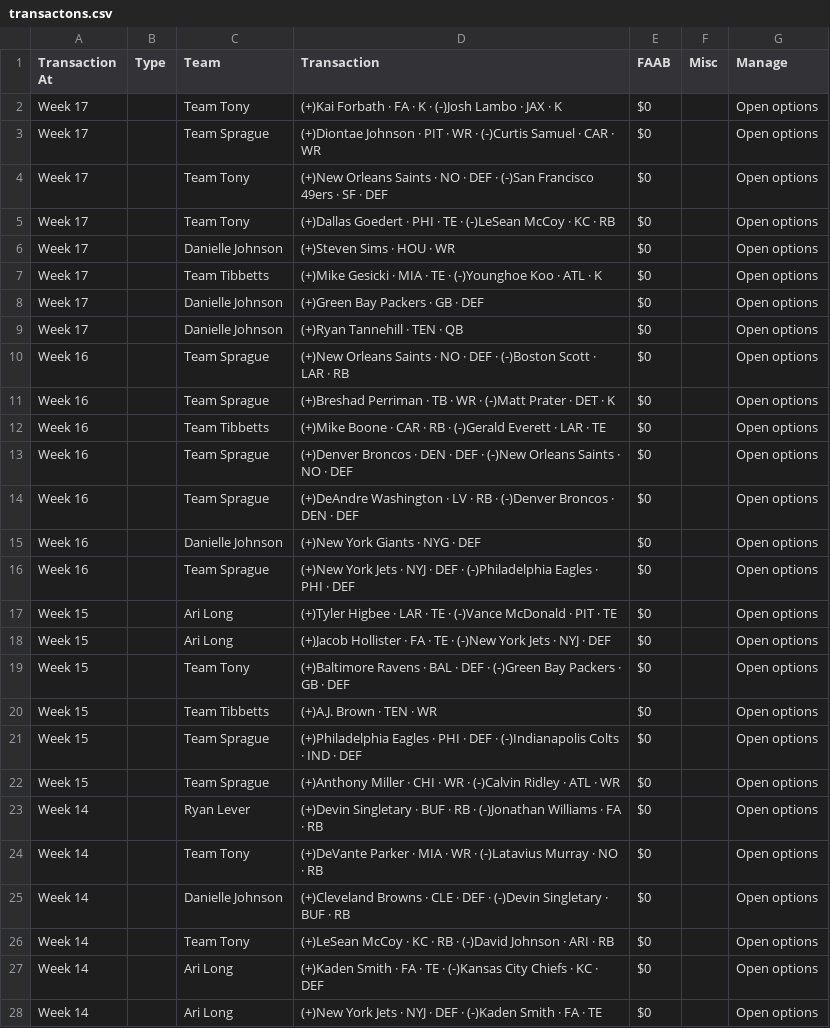
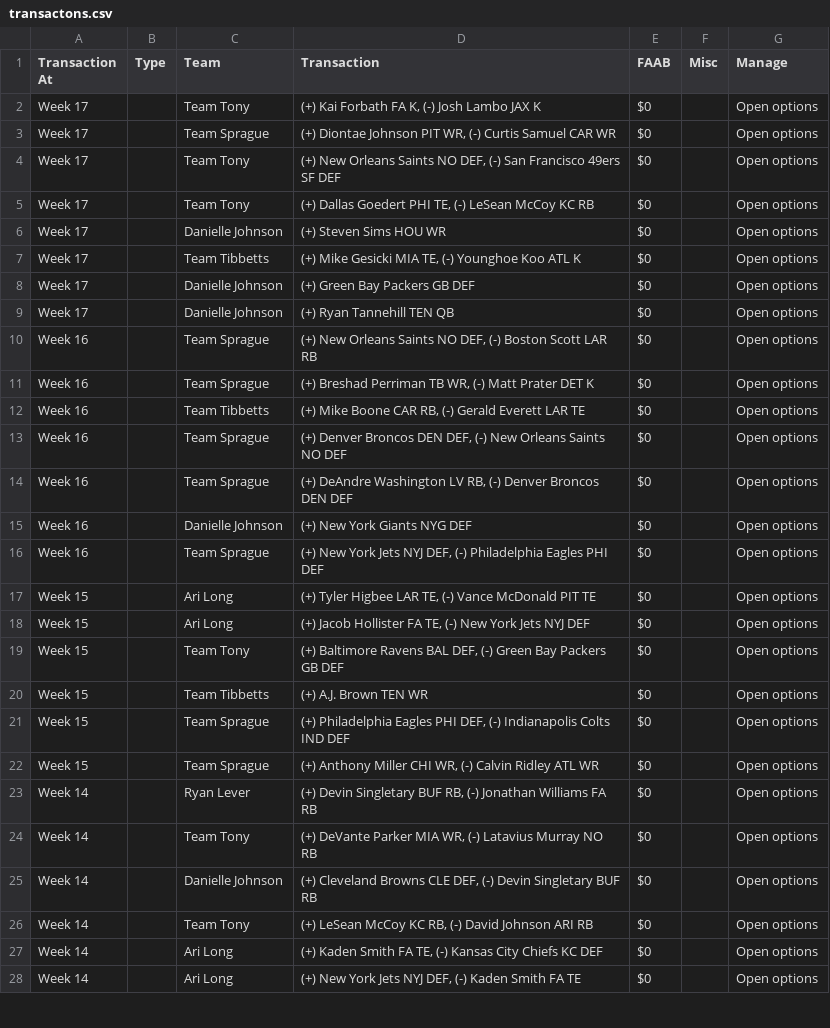
Before and after one commit to colbysprague/league-history, a CSV file: csv/2019/transactons.csv, drawn as a sheet; only a part is shown; the diff covers the shown part only.

Commit message:
add more data

```diff
--- a/csv/2019/transactons.csv
+++ b/csv/2019/transactons.csv
@@ -1,28 +1,28 @@
 Transaction At,Type,Team,Transaction,FAAB,Misc,Manage
-Week 17,,Team Tony,(+)Kai Forbath · FA · K · (-)Josh Lambo · JAX · K,$0,,Open options
-Week 17,,Team Sprague,(+)Diontae Johnson · PIT · WR · (-)Curtis Samuel · CAR · WR,$0,,Open options
-Week 17,,Team Tony,(+)New Orleans Saints · NO · DEF · (-)San Francisco 49ers · SF · DEF,$0,,Open options
-Week 17,,Team Tony,(+)Dallas Goedert · PHI · TE · (-)LeSean McCoy · KC · RB,$0,,Open options
-Week 17,,Danielle  Johnson,(+)Steven Sims · HOU · WR,$0,,Open options
-Week 17,,Team Tibbetts,(+)Mike Gesicki · MIA · TE · (-)Younghoe Koo · ATL · K,$0,,Open options
-Week 17,,Danielle  Johnson,(+)Green Bay Packers · GB · DEF,$0,,Open options
-Week 17,,Danielle  Johnson,(+)Ryan Tannehill · TEN · QB,$0,,Open options
-Week 16,,Team Sprague,(+)New Orleans Saints · NO · DEF · (-)Boston Scott · LAR · RB,$0,,Open options
-Week 16,,Team Sprague,(+)Breshad Perriman · TB · WR · (-)Matt Prater · DET · K,$0,,Open options
-Week 16,,Team Tibbetts,(+)Mike Boone · CAR · RB · (-)Gerald Everett · LAR · TE,$0,,Open options
-Week 16,,Team Sprague,(+)Denver Broncos · DEN · DEF · (-)New Orleans Saints · NO · DEF,$0,,Open options
-Week 16,,Team Sprague,(+)DeAndre Washington · LV · RB · (-)Denver Broncos · DEN · DEF,$0,,Open options
-Week 16,,Danielle  Johnson,(+)New York Giants · NYG · DEF,$0,,Open options
-Week 16,,Team Sprague,(+)New York Jets · NYJ · DEF · (-)Philadelphia Eagles · PHI · DEF,$0,,Open options
-Week 15,,Ari Long,(+)Tyler Higbee · LAR · TE · (-)Vance McDonald · PIT · TE,$0,,Open options
-Week 15,,Ari Long,(+)Jacob Hollister · FA · TE · (-)New York Jets · NYJ · DEF,$0,,Open options
-Week 15,,Team Tony,(+)Baltimore Ravens · BAL · DEF · (-)Green Bay Packers · GB · DEF,$0,,Open options
-Week 15,,Team Tibbetts,(+)A.J. Brown · TEN · WR,$0,,Open options
-Week 15,,Team Sprague,(+)Philadelphia Eagles · PHI · DEF · (-)Indianapolis Colts · IND · DEF,$0,,Open options
-Week 15,,Team Sprague,(+)Anthony Miller · CHI · WR · (-)Calvin Ridley · ATL · WR,$0,,Open options
-Week 14,,Ryan Lever,(+)Devin Singletary · BUF · RB · (-)Jonathan Williams · FA · RB,$0,,Open options
-Week 14,,Team Tony,(+)DeVante Parker · MIA · WR · (-)Latavius Murray · NO · RB,$0,,Open options
-Week 14,,Danielle  Johnson,(+)Cleveland Browns · CLE · DEF · (-)Devin Singletary · BUF · RB,$0,,Open options
-Week 14,,Team Tony,(+)LeSean McCoy · KC · RB · (-)David Johnson · ARI · RB,$0,,Open options
-Week 14,,Ari Long,(+)Kaden Smith · FA · TE · (-)Kansas City Chiefs · KC · DEF,$0,,Open options
-Week 14,,Ari Long,(+)New York Jets · NYJ · DEF · (-)Kaden Smith · FA · TE,$0,,Open options
+Week 17,,Team Tony,"(+) Kai Forbath   FA   K, (-) Josh Lambo   JAX   K",$0,,Open options
+Week 17,,Team Sprague,"(+) Diontae Johnson   PIT   WR, (-) Curtis Samuel   CAR   WR",$0,,Open options
+Week 17,,Team Tony,"(+) New Orleans Saints   NO   DEF, (-) San Francisco 49ers   SF   DEF",$0,,Open options
+Week 17,,Team Tony,"(+) Dallas Goedert   PHI   TE, (-) LeSean McCoy   KC   RB",$0,,Open options
+Week 17,,Danielle  Johnson,(+) Steven Sims   HOU   WR,$0,,Open options
+Week 17,,Team Tibbetts,"(+) Mike Gesicki   MIA   TE, (-) Younghoe Koo   ATL   K",$0,,Open options
+Week 17,,Danielle  Johnson,(+) Green Bay Packers   GB   DEF,$0,,Open options
+Week 17,,Danielle  Johnson,(+) Ryan Tannehill   TEN   QB,$0,,Open options
+Week 16,,Team Sprague,"(+) New Orleans Saints   NO   DEF, (-) Boston Scott   LAR   RB",$0,,Open options
+Week 16,,Team Sprague,"(+) Breshad Perriman   TB   WR, (-) Matt Prater   DET   K",$0,,Open options
+Week 16,,Team Tibbetts,"(+) Mike Boone   CAR   RB, (-) Gerald Everett   LAR   TE",$0,,Open options
+Week 16,,Team Sprague,"(+) Denver Broncos   DEN   DEF, (-) New Orleans Saints   NO   DEF",$0,,Open options
+Week 16,,Team Sprague,"(+) DeAndre Washington   LV   RB, (-) Denver Broncos   DEN   DEF",$0,,Open options
+Week 16,,Danielle  Johnson,(+) New York Giants   NYG   DEF,$0,,Open options
+Week 16,,Team Sprague,"(+) New York Jets   NYJ   DEF, (-) Philadelphia Eagles   PHI   DEF",$0,,Open options
+Week 15,,Ari Long,"(+) Tyler Higbee   LAR   TE, (-) Vance McDonald   PIT   TE",$0,,Open options
+Week 15,,Ari Long,"(+) Jacob Hollister   FA   TE, (-) New York Jets   NYJ   DEF",$0,,Open options
+Week 15,,Team Tony,"(+) Baltimore Ravens   BAL   DEF, (-) Green Bay Packers   GB   DEF",$0,,Open options
+Week 15,,Team Tibbetts,(+) A.J. Brown   TEN   WR,$0,,Open options
+Week 15,,Team Sprague,"(+) Philadelphia Eagles   PHI   DEF, (-) Indianapolis Colts   IND   DEF",$0,,Open options
+Week 15,,Team Sprague,"(+) Anthony Miller   CHI   WR, (-) Calvin Ridley   ATL   WR",$0,,Open options
+Week 14,,Ryan Lever,"(+) Devin Singletary   BUF   RB, (-) Jonathan Williams   FA   RB",$0,,Open options
+Week 14,,Team Tony,"(+) DeVante Parker   MIA   WR, (-) Latavius Murray   NO   RB",$0,,Open options
+Week 14,,Danielle  Johnson,"(+) Cleveland Browns   CLE   DEF, (-) Devin Singletary   BUF   RB",$0,,Open options
+Week 14,,Team Tony,"(+) LeSean McCoy   KC   RB, (-) David Johnson   ARI   RB",$0,,Open options
+Week 14,,Ari Long,"(+) Kaden Smith   FA   TE, (-) Kansas City Chiefs   KC   DEF",$0,,Open options
+Week 14,,Ari Long,"(+) New York Jets   NYJ   DEF, (-) Kaden Smith   FA   TE",$0,,Open options
```
Also changed, not shown: 127 edited cells elsewhere in this file, 7 other files.
